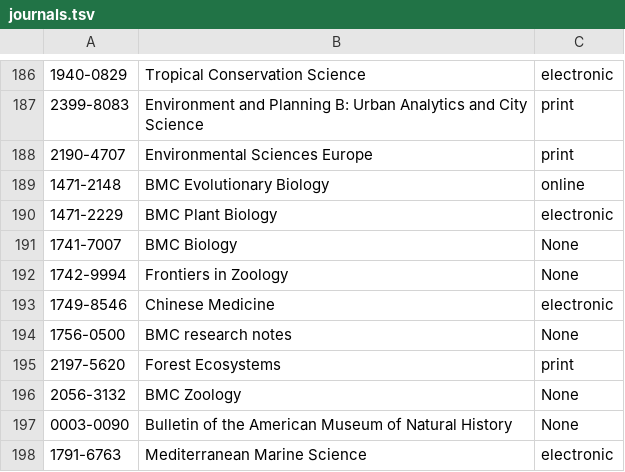
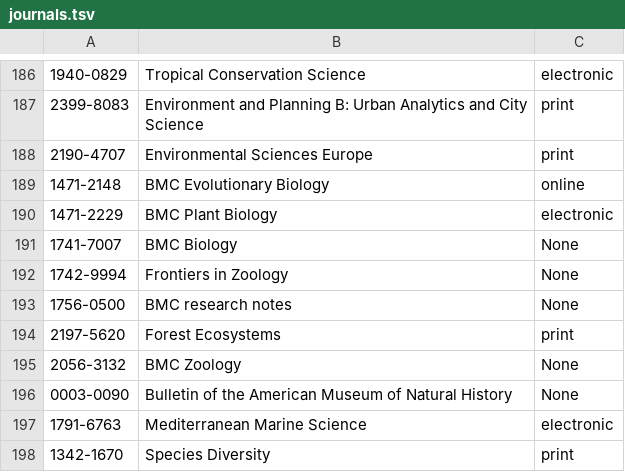
Before and after one commit to calacademy-research/citations_finder, a TSV file: journals.tsv, drawn as a sheet; only a part is shown, gaps mark what is left out; the shorter side is filled out with more unchanged rows.

```diff
--- a/journals.tsv
+++ b/journals.tsv
@@ -192,3 +192,2 @@
 1742-9994	Frontiers in Zoology	None
-1749-8546	Chinese Medicine	electronic
 1756-0500	BMC research notes	None
```
Also changed, not shown: 5 other files.
